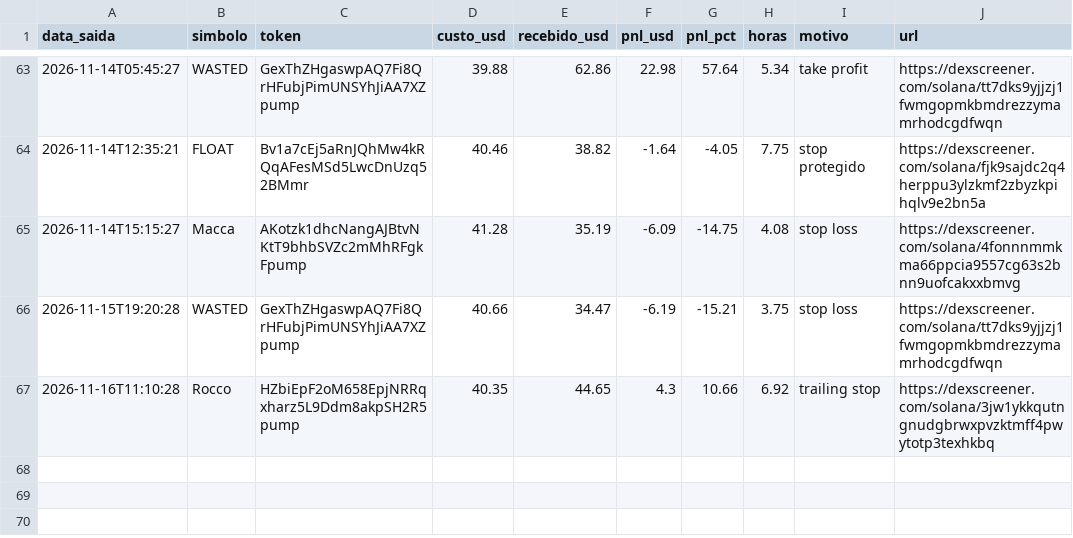
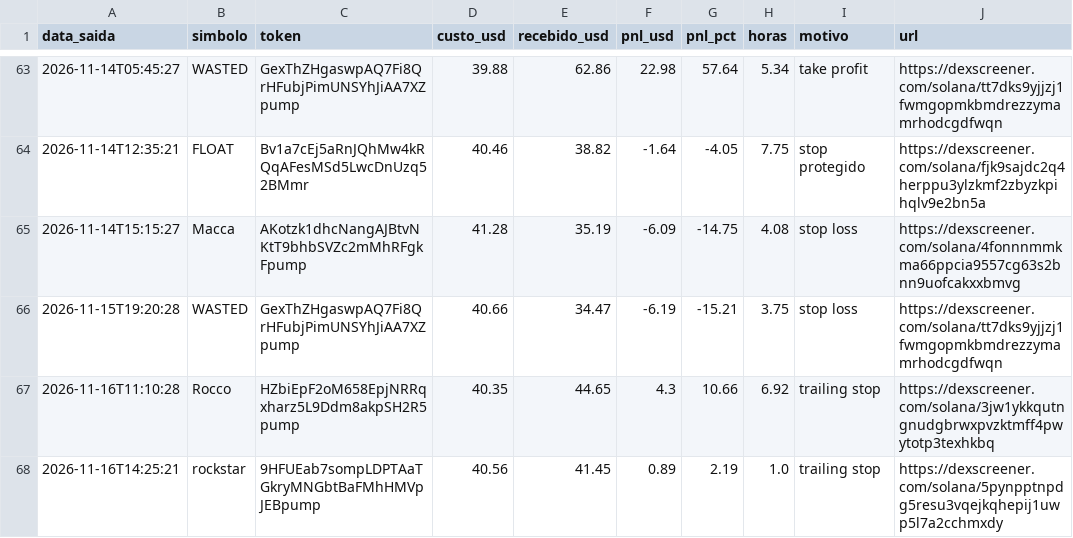
Before and after one commit to Herlms/bot-memecoins, a CSV file: trades.csv, drawn as a sheet; only a part is shown, gaps mark what is left out; the diff names each change by its address in the sheet, - before the commit and + after, or states it on an @@ line.

```diff
--- a/trades.csv
+++ b/trades.csv
+row 68: 2026-11-16T14:25:21 | rockstar | 9HFUEab7sompLDPTAaTGkryMNGbtBaFMhHMVpJEBpump | 40.56 | 41.45 | 0.89 | 2.19 | 1.0 | trailing stop | https://dexscreener.com/solana/5pynpptnpdg5resu3vqejkqhepij1uwp5l7a2cchmxdy
```
Also changed, not shown: 3 other files.
